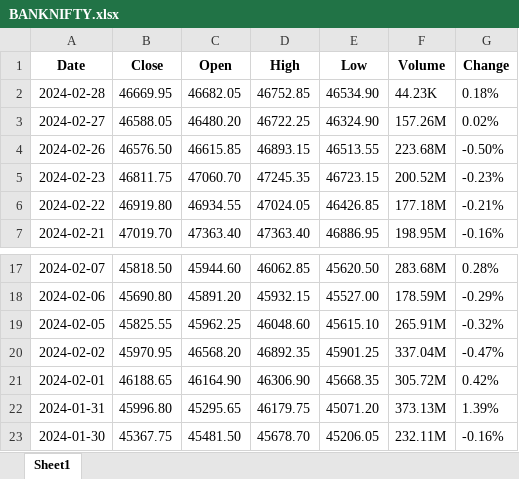
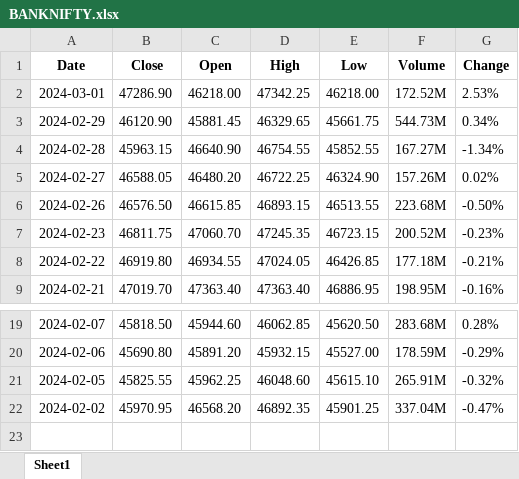
Before and after one commit to sam4u3/IndexRangePredictor, an Excel workbook: Data/BANKNIFTY.xlsx, sheet Sheet1, drawn as a sheet; only a part is shown, gaps mark what is left out; values as stored, in another font and other column widths than the file's, no borders; removed rows and columns are numbered as before the commit, all else as after; the diff names each change by its address in the sheet, - before the commit and + after, or states it on an @@ line.

```diff
--- a/Data/BANKNIFTY.xlsx (sheet Sheet1)
+++ b/Data/BANKNIFTY.xlsx (sheet Sheet1)
+row 2: 2024-03-01 | 47286.90 | 46218.00 | 47342.25 | 46218.00 | 172.52M | 2.53%
+row 3: 2024-02-29 | 46120.90 | 45881.45 | 46329.65 | 45661.75 | 544.73M | 0.34%
-B4 (Close): 46669.95
+B4 (Close): 45963.15
-C4 (Open): 46682.05
+C4 (Open): 46640.90
-D4 (High): 46752.85
+D4 (High): 46754.55
-E4 (Low): 46534.90
+E4 (Low): 45852.55
-F4 (Volume): 44.23K
+F4 (Volume): 167.27M
-G4 (Change): 0.18%
+G4 (Change): -1.34%
-row 21: 2024-02-01 | 46188.65 | 46164.90 | 46306.90 | 45668.35 | 305.72M | 0.42%
-row 22: 2024-01-31 | 45996.80 | 45295.65 | 46179.75 | 45071.20 | 373.13M | 1.39%
-row 23: 2024-01-30 | 45367.75 | 45481.50 | 45678.70 | 45206.05 | 232.11M | -0.16%
```
Also changed, not shown: Data/NIFTY50.xlsx, 8 other files.
